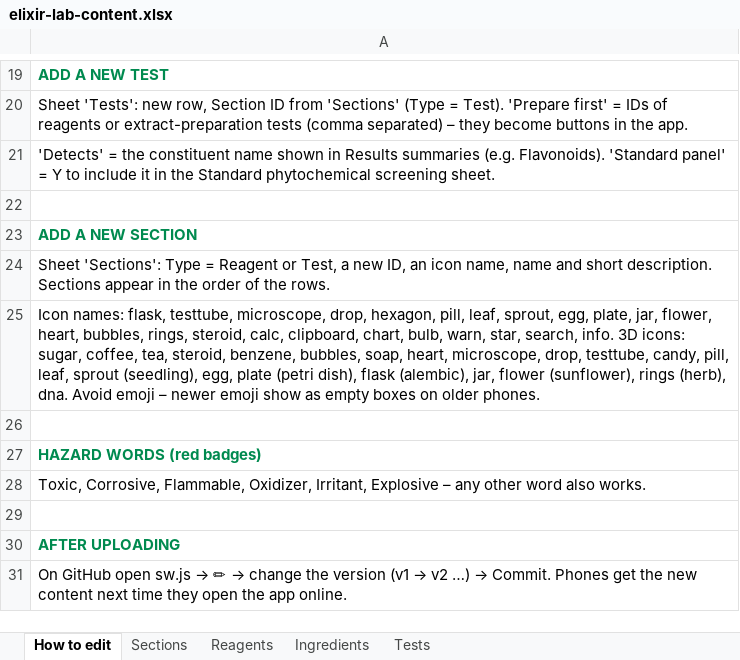
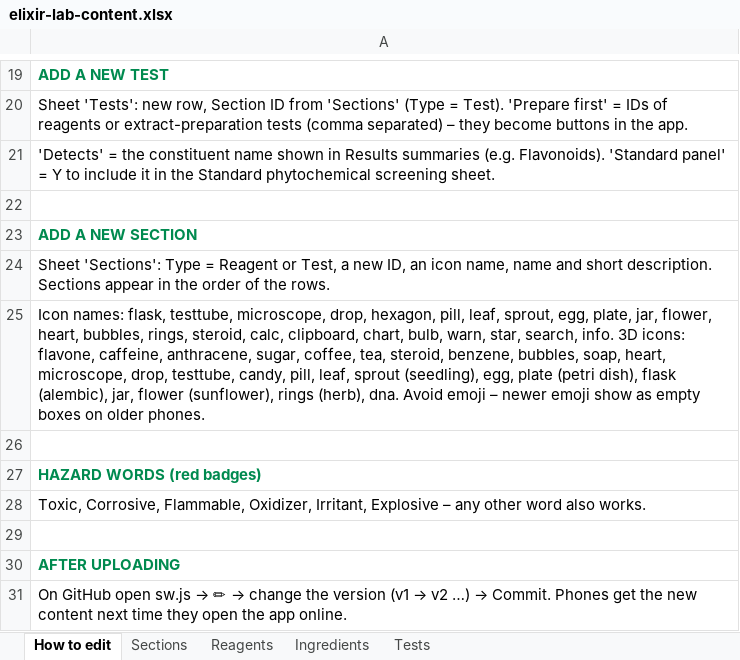
Before and after one commit to Dr-M-Sallam/elixir-lab, an Excel workbook: elixir-lab-content.xlsx, sheet How to edit, drawn as a sheet; only a part is shown, gaps mark what is left out; values as stored, in another font and other column widths than the file's, no borders; the diff names each change by its address in the sheet, - before the commit and + after, or states it on an @@ line.

```diff
--- a/elixir-lab-content.xlsx (sheet How to edit)
+++ b/elixir-lab-content.xlsx (sheet How to edit)
-A25: …3D icons: sugar, coffee,…
+A25: …3D icons: flavone, caffeine, anthracene, sugar, coffee,…
```
Also changed, not shown: sheet Sections, 2 other files.
